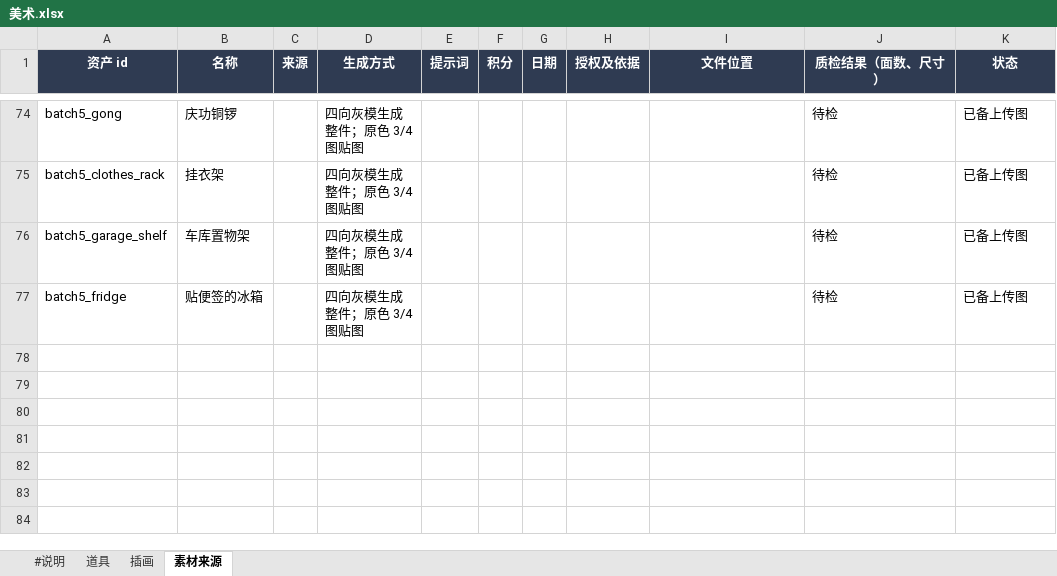
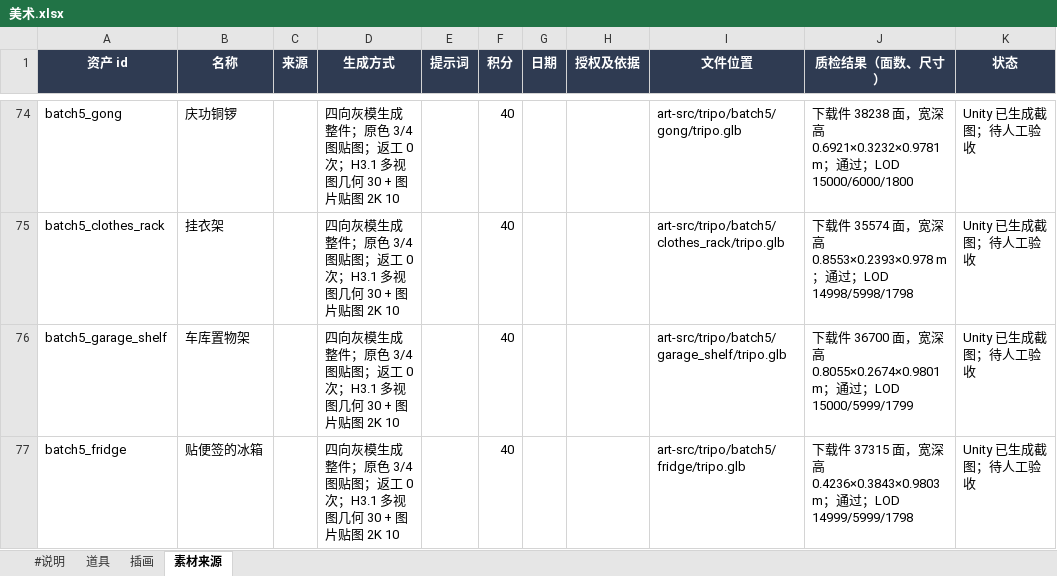
Before and after one commit to robinwang2/liandan-tycoon, an Excel workbook: tables/美术.xlsx, sheet 素材来源, drawn as a sheet; only a part is shown, gaps mark what is left out; values as stored, in another font and other column widths than the file's, no borders; the diff covers the shown part only; the diff names each change by its address in the sheet, - before the commit and + after, or states it on an @@ line.

```diff
--- a/tables/美术.xlsx (sheet 素材来源)
+++ b/tables/美术.xlsx (sheet 素材来源)
-D74:D77 (生成方式): 四向灰模生成整件；原色 3/4 图贴图
+D74:D77 (生成方式): 四向灰模生成整件；原色 3/4 图贴图；返工 0 次；H3.1 多视图几何 30 + 图片贴图 2K 10
-F74:F77 (积分): (empty)
+F74:F77 (积分): 40
-I74 (文件位置): (empty)
+I74 (文件位置): art-src/tripo/batch5/gong/tripo.glb
-J74 (质检结果（面数、尺寸）): 待检
+J74 (质检结果（面数、尺寸）): 下载件 38238 面，宽深高 0.6921×0.3232×0.9781 m；通过；LOD 15000/6000/1800
-K74:K77 (状态): 已备上传图
+K74:K77 (状态): Unity 已生成截图；待人工验收
-I75 (文件位置): (empty)
+I75 (文件位置): art-src/tripo/batch5/clothes_rack/tripo.glb
-J75 (质检结果（面数、尺寸）): 待检
+J75 (质检结果（面数、尺寸）): 下载件 35574 面，宽深高 0.8553×0.2393×0.978 m；通过；LOD 14998/5998/1798
-I76 (文件位置): (empty)
+I76 (文件位置): art-src/tripo/batch5/garage_shelf/tripo.glb
-J76 (质检结果（面数、尺寸）): 待检
+J76 (质检结果（面数、尺寸）): 下载件 36700 面，宽深高 0.8055×0.2674×0.9801 m；通过；LOD 15000/5999/1799
-I77 (文件位置): (empty)
+I77 (文件位置): art-src/tripo/batch5/fridge/tripo.glb
-J77 (质检结果（面数、尺寸）): 待检
+J77 (质检结果（面数、尺寸）): 下载件 37315 面，宽深高 0.4236×0.3843×0.9803 m；通过；LOD 14999/5999/1798
```
Also changed, not shown: 50 edited cells elsewhere in this sheet, 2 other files.
